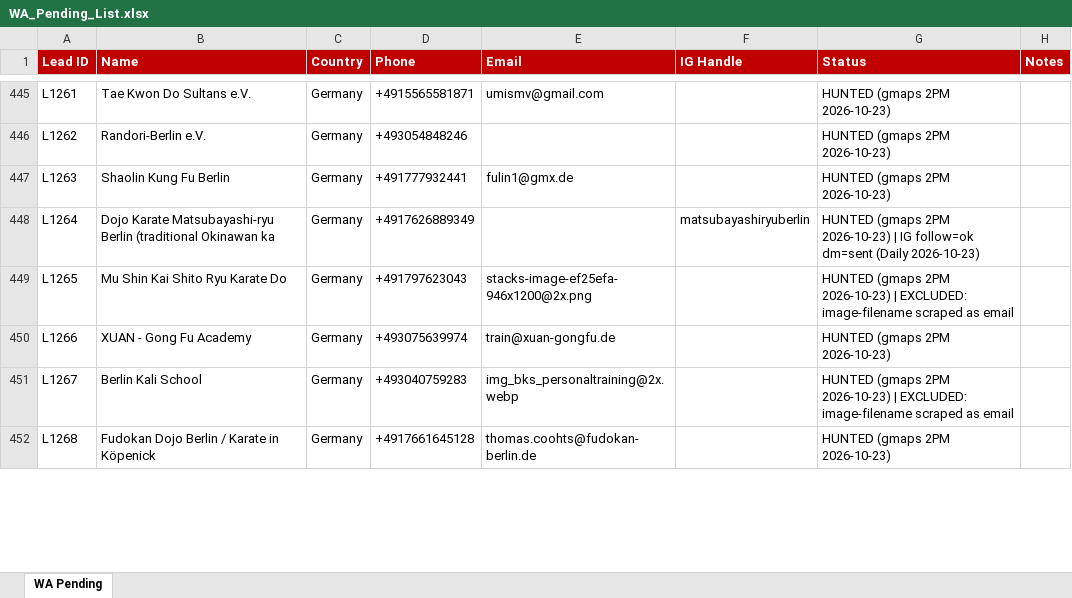
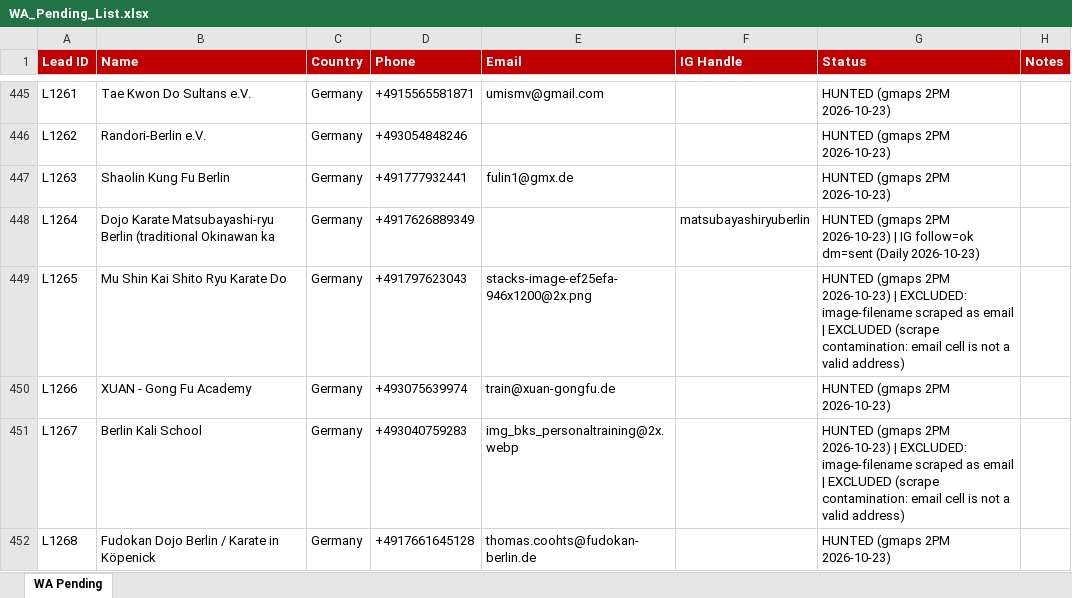
Before and after one commit to hsnwarriorapparel-dot/hsn-business, an Excel workbook: WA_Pending_List.xlsx, sheet WA Pending, drawn as a sheet; only a part is shown, gaps mark what is left out; values as stored, in another font and other column widths than the file's, no borders; the diff covers the shown part only; the diff names each change by its address in the sheet, - before the commit and + after, or states it on an @@ line.

```diff
--- a/WA_Pending_List.xlsx (sheet WA Pending)
+++ b/WA_Pending_List.xlsx (sheet WA Pending)
-G449 (Status): …as email
+G449 (Status): …as email | EXCLUDED (scrape contamination: email cell is not a valid address)
-G451 (Status): …as email
+G451 (Status): …as email | EXCLUDED (scrape contamination: email cell is not a valid address)
```
Also changed, not shown: 6 edited cells elsewhere in this sheet, HWA_Lead_Tracker.xlsx, 4 other files.
